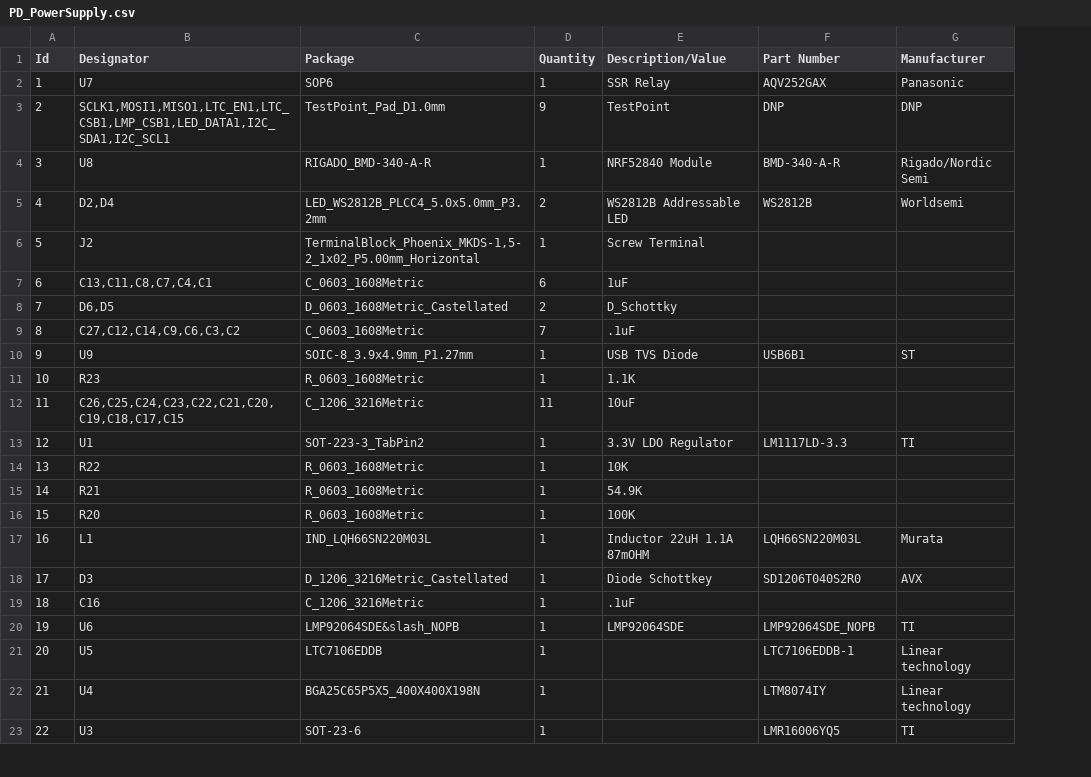
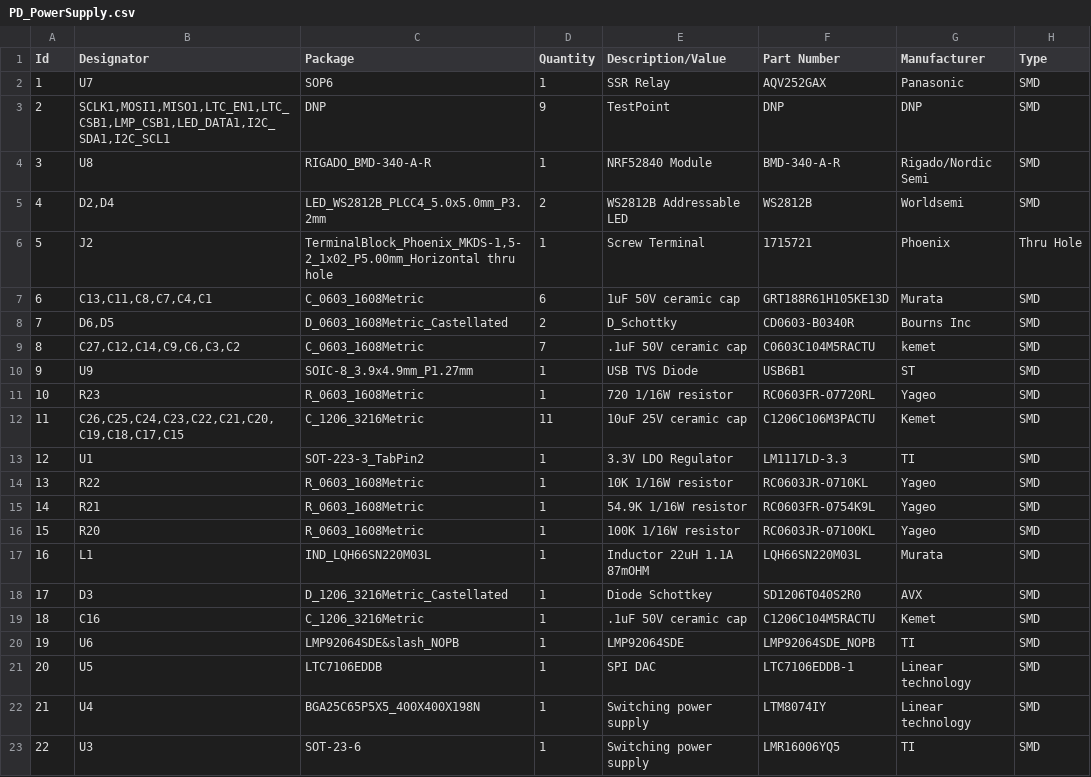
Before and after one commit to zainahm3d/PDSupply-Solo-PCB, a CSV file: PD_PowerSupply.csv, drawn as a sheet; only a part is shown; the diff covers the shown part only; the diff names each change by its address in the sheet, - before the commit and + after, or states it on an @@ line.

```diff
--- a/PD_PowerSupply.csv
+++ b/PD_PowerSupply.csv
+column H (Type), rows 2-23: SMD | SMD | SMD | SMD | Thru Hole | SMD | SMD | SMD | SMD | SMD | SMD | SMD | SMD | SMD | SMD | SMD | SMD | SMD | SMD | SMD | SMD | SMD
-C3 (Package): TestPoint_Pad_D1.0mm
+C3 (Package): DNP
-C6 (Package): TerminalBlock_Phoenix_MKDS-1,5-2_1x02_P5.00mm_Horizontal
+C6 (Package): TerminalBlock_Phoenix_MKDS-1,5-2_1x02_P5.00mm_Horizontal thru hole
-F6 (Part Number): (empty)
+F6 (Part Number): 1715721
-G6 (Manufacturer): (empty)
+G6 (Manufacturer): Phoenix
-E7 (Description/Value): 1uF
+E7 (Description/Value): 1uF 50V ceramic cap
-F7 (Part Number): (empty)
+F7 (Part Number): GRT188R61H105KE13D
-G7 (Manufacturer): (empty)
+G7 (Manufacturer): Murata
-F8 (Part Number): (empty)
+F8 (Part Number): CD0603-B0340R
-G8 (Manufacturer): (empty)
+G8 (Manufacturer): Bourns Inc
-E9 (Description/Value): .1uF
+E9 (Description/Value): .1uF 50V ceramic cap
-F9 (Part Number): (empty)
+F9 (Part Number): C0603C104M5RACTU
-G9 (Manufacturer): (empty)
+G9 (Manufacturer): kemet
-E11 (Description/Value): 1.1K
+E11 (Description/Value): 720 1/16W resistor
-F11 (Part Number): (empty)
+F11 (Part Number): RC0603FR-07720RL
-G11 (Manufacturer): (empty)
+G11 (Manufacturer): Yageo
-E12 (Description/Value): 10uF
+E12 (Description/Value): 10uF 25V ceramic cap
-F12 (Part Number): (empty)
+F12 (Part Number): C1206C106M3PACTU
-G12 (Manufacturer): (empty)
+G12 (Manufacturer): Kemet
-E14 (Description/Value): 10K
+E14 (Description/Value): 10K 1/16W resistor
-F14 (Part Number): (empty)
+F14 (Part Number): RC0603JR-0710KL
-G14:G16 (Manufacturer): (empty)
+G14:G16 (Manufacturer): Yageo
-E15 (Description/Value): 54.9K
+E15 (Description/Value): 54.9K 1/16W resistor
-F15 (Part Number): (empty)
+F15 (Part Number): RC0603FR-0754K9L
-E16 (Description/Value): 100K
+E16 (Description/Value): 100K 1/16W resistor
-F16 (Part Number): (empty)
+F16 (Part Number): RC0603JR-07100KL
-E19 (Description/Value): .1uF
+E19 (Description/Value): .1uF 50V ceramic cap
-F19 (Part Number): (empty)
+F19 (Part Number): C1206C104M5RACTU
-G19 (Manufacturer): (empty)
+G19 (Manufacturer): Kemet
-E21 (Description/Value): (empty)
+E21 (Description/Value): SPI DAC
-E22:E23 (Description/Value): (empty)
+E22:E23 (Description/Value): Switching power supply
```
Also changed, not shown: 49 edited cells elsewhere in this file, 27 other files.
